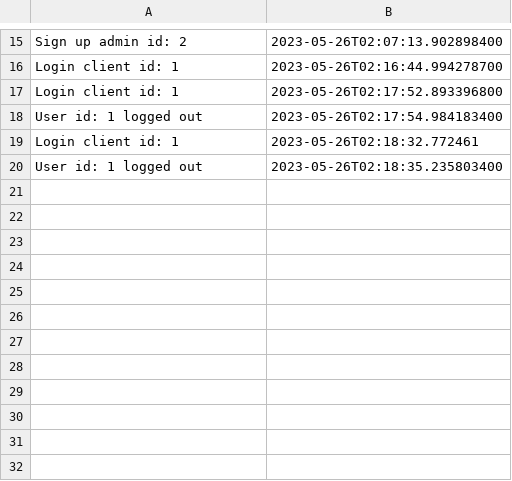
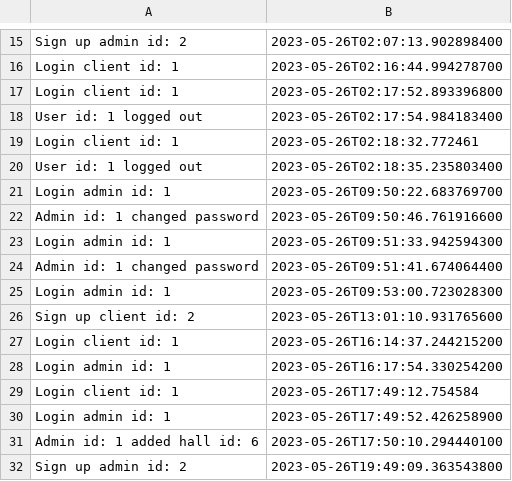
Before and after one commit to BiancaBaicoianu/OPERA_Ticket_Booking_System, a CSV file: audit.csv, drawn as a sheet; only a part is shown, gaps mark what is left out; the diff names each change by its address in the sheet, - before the commit and + after, or states it on an @@ line.

```diff
--- a/audit.csv
+++ b/audit.csv
+row 21: Login admin id: 1 | 2023-05-26T09:50:22.683769700
+row 22: Admin id: 1 changed password | 2023-05-26T09:50:46.761916600
+row 23: Login admin id: 1 | 2023-05-26T09:51:33.942594300
+row 24: Admin id: 1 changed password | 2023-05-26T09:51:41.674064400
+row 25: Login admin id: 1 | 2023-05-26T09:53:00.723028300
+row 26: Sign up client id: 2 | 2023-05-26T13:01:10.931765600
+row 27: Login client id: 1 | 2023-05-26T16:14:37.244215200
+row 28: Login admin id: 1 | 2023-05-26T16:17:54.330254200
+row 29: Login client id: 1 | 2023-05-26T17:49:12.754584
+row 30: Login admin id: 1 | 2023-05-26T17:49:52.426258900
+row 31: Admin id: 1 added hall id: 6 | 2023-05-26T17:50:10.294440100
+row 32: Sign up admin id: 2 | 2023-05-26T19:49:09.363543800
```
Also changed, not shown: 10 other files.
